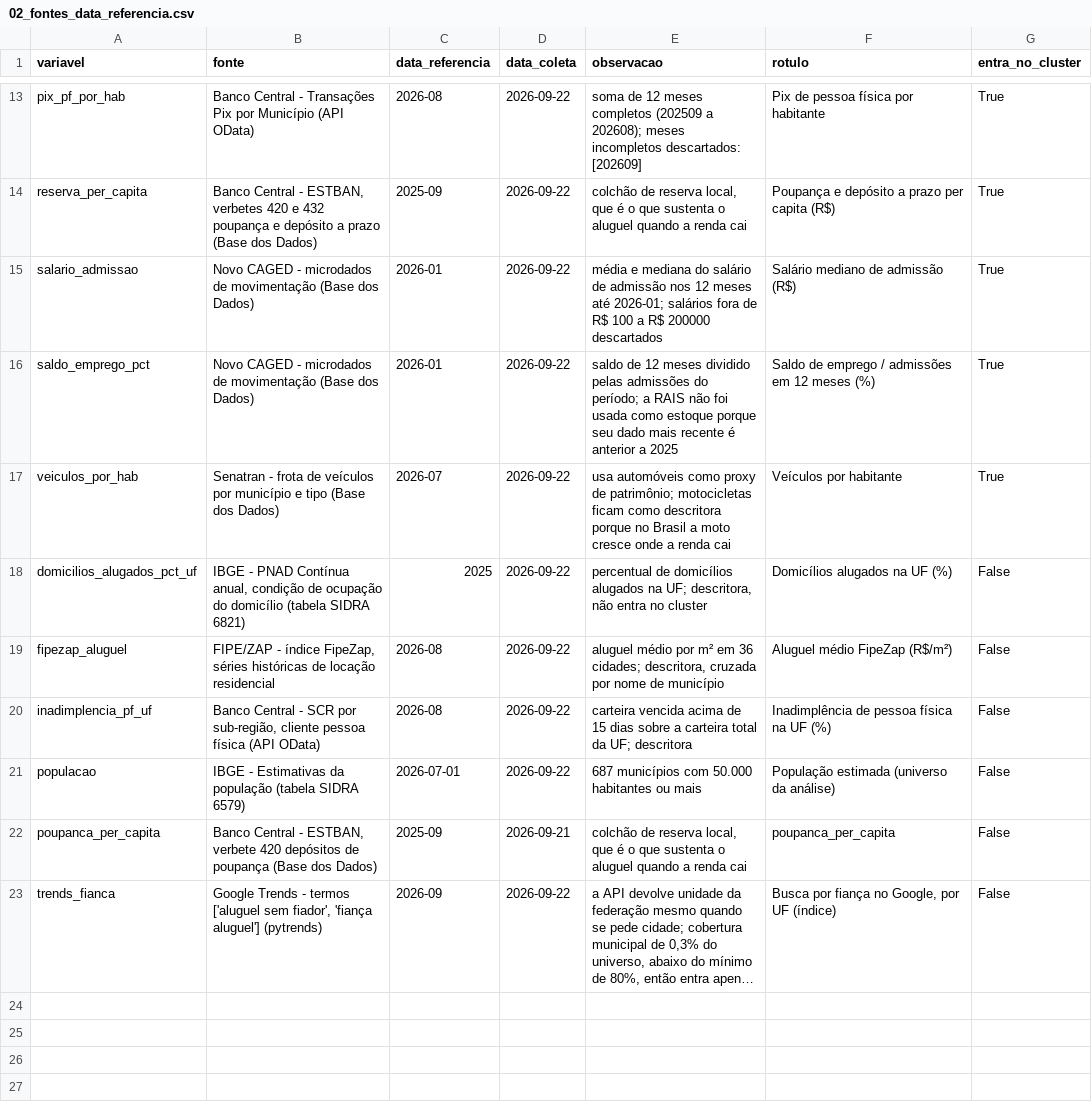
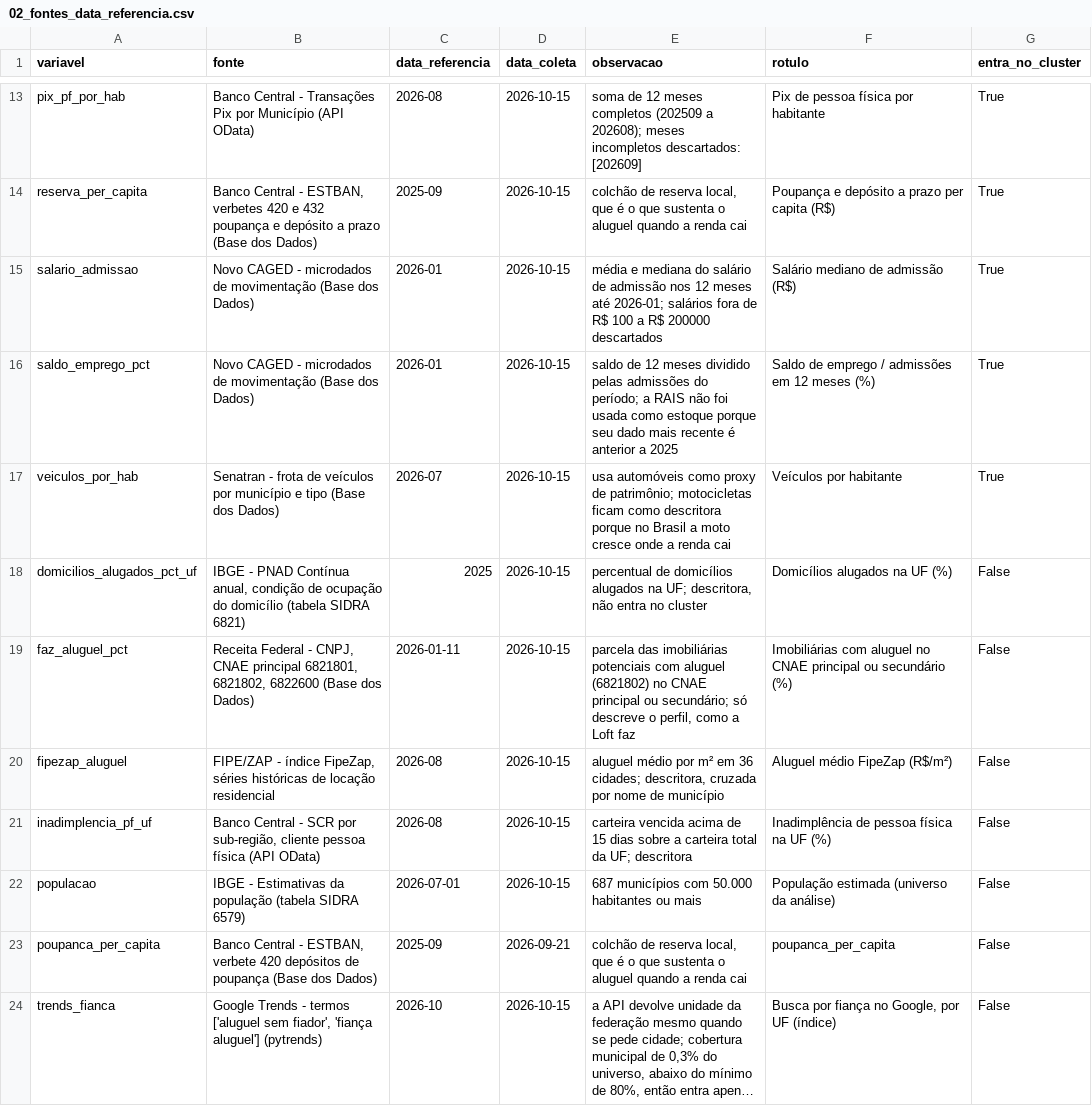
Before and after one commit to VictorGarcia25/ibmecPCDV20261_victor_lucas_beatriz_ravi, a CSV file: reports/tables/02_fontes_data_referencia.csv, drawn as a sheet; only a part is shown, gaps mark what is left out; long unchanged cells end in …; addresses are those after the commit; the diff covers the shown part only; the diff names each change by its address in the sheet, - before the commit and + after, or states it on an @@ line.

```diff
--- a/reports/tables/02_fontes_data_referencia.csv
+++ b/reports/tables/02_fontes_data_referencia.csv
-D13:D18 (data_coleta): 2026-09-22
+D13:D18 (data_coleta): 2026-10-15
+row 19: faz_aluguel_pct | Receita Federal - CNPJ, CNAE principal 6821801, 6821802, 6822600 (Base dos Dados) | 2026-01-11 | 2026-10-15 | parcela das imobiliárias potenciais com aluguel (6821802) no CNAE principal ou secundário; só descreve o perfil, como a Loft faz | Imobiliárias com aluguel no CNAE principal ou secundário (%) | False
-D20:D22 (data_coleta): 2026-09-22
+D20:D22 (data_coleta): 2026-10-15
-C24 (data_referencia): 2026-09
+C24 (data_referencia): 2026-10
-D24 (data_coleta): 2026-09-22
+D24 (data_coleta): 2026-10-15
```
Also changed, not shown: 1 added row, 1 removed row and 15 edited cells elsewhere in this file, reports/tables/02b_checagem_regra_de_datas.csv, reports/tables/07_cortes_de_variaveis.csv, 39 other files.
